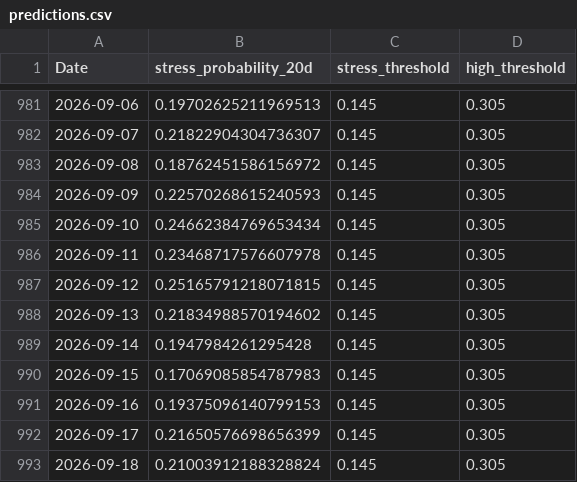
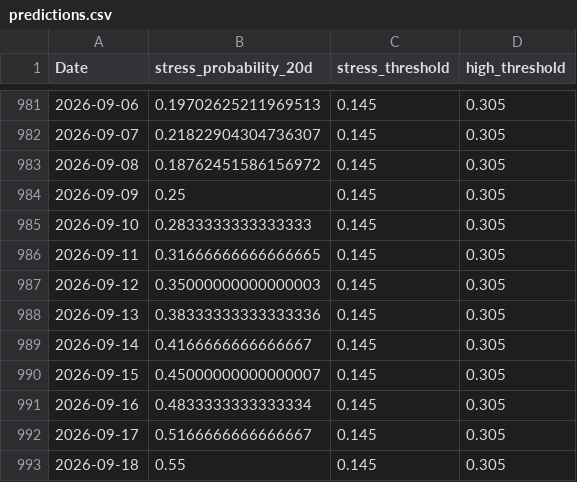
Before and after one commit to AnaMerecioni/ews-bet-date, a CSV file: predictions.csv, drawn as a sheet; only a part is shown, gaps mark what is left out.

Commit message:
Predicții medie

```diff
--- a/predictions.csv
+++ b/predictions.csv
@@ -983,11 +983,11 @@ Date,stress_probability_20d,stress_threshold,high_threshold
 2026-09-08,0.18762451586156972,0.145,0.305
-2026-09-09,0.22570268615240593,0.145,0.305
-2026-09-10,0.24662384769653434,0.145,0.305
-2026-09-11,0.23468717576607978,0.145,0.305
-2026-09-12,0.25165791218071815,0.145,0.305
-2026-09-13,0.21834988570194602,0.145,0.305
-2026-09-14,0.1947984261295428,0.145,0.305
-2026-09-15,0.17069085854787983,0.145,0.305
-2026-09-16,0.19375096140799153,0.145,0.305
-2026-09-17,0.21650576698656399,0.145,0.305
-2026-09-18,0.21003912188328824,0.145,0.305
+2026-09-09,0.25,0.145,0.305
+2026-09-10,0.2833333333333333,0.145,0.305
+2026-09-11,0.31666666666666665,0.145,0.305
+2026-09-12,0.35000000000000003,0.145,0.305
+2026-09-13,0.38333333333333336,0.145,0.305
+2026-09-14,0.4166666666666667,0.145,0.305
+2026-09-15,0.45000000000000007,0.145,0.305
+2026-09-16,0.4833333333333334,0.145,0.305
+2026-09-17,0.5166666666666667,0.145,0.305
+2026-09-18,0.55,0.145,0.305
```
